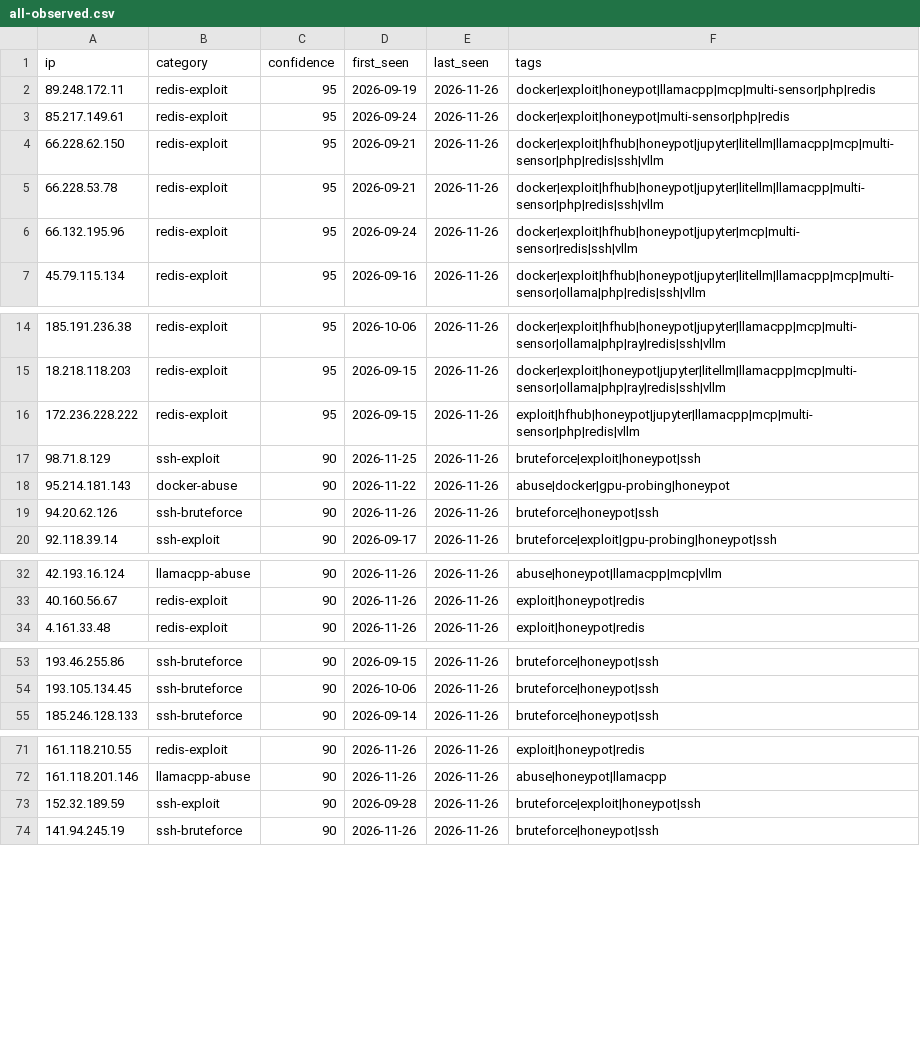
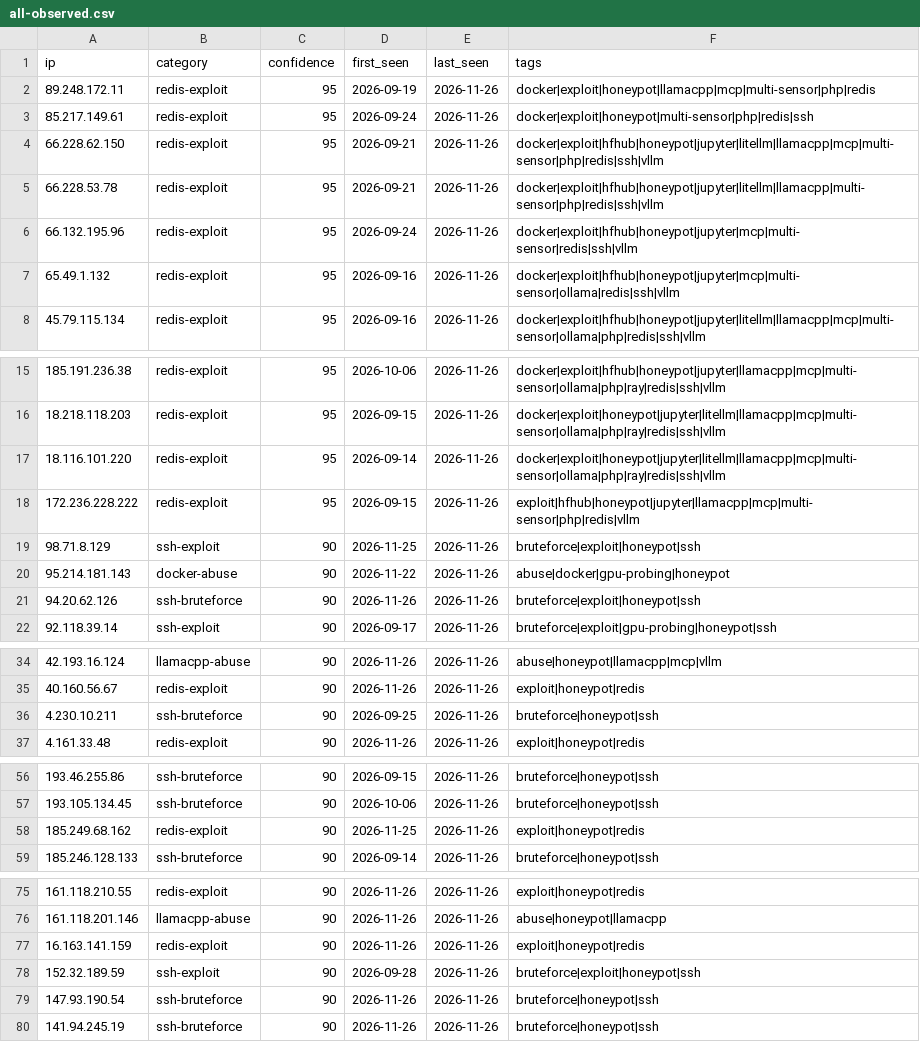
Before and after one commit to Zikmadol/trapline-ioc, a CSV file: feeds/all-observed.csv, drawn as a sheet; only a part is shown, gaps mark what is left out; the diff covers the shown part only.

```diff
--- a/feeds/all-observed.csv
+++ b/feeds/all-observed.csv
@@ -2,3 +2,3 @@ ip,category,confidence,first_seen,last_seen,tags
 89.248.172.11,redis-exploit,95,2026-09-19,2026-11-26,docker|exploit|honeypot|llamacpp|mcp|multi-sensor|php|redis
-85.217.149.61,redis-exploit,95,2026-09-24,2026-11-26,docker|exploit|honeypot|multi-sensor|php|redis
+85.217.149.61,redis-exploit,95,2026-09-24,2026-11-26,docker|exploit|honeypot|multi-sensor|php|redis|ssh
 66.228.62.150,redis-exploit,95,2026-09-21,2026-11-26,docker|exploit|hfhub|honeypot|jupyter|litellm|llamacpp|mcp|multi-sensor|php|redis|ssh|vllm
@@ -6,2 +6,3 @@ ip,category,confidence,first_seen,last_seen,tags
 66.132.195.96,redis-exploit,95,2026-09-24,2026-11-26,docker|exploit|hfhub|honeypot|jupyter|mcp|multi-sensor|redis|ssh|vllm
+65.49.1.132,redis-exploit,95,2026-09-16,2026-11-26,docker|exploit|hfhub|honeypot|jupyter|mcp|multi-sensor|ollama|redis|ssh|vllm
 45.79.115.134,redis-exploit,95,2026-09-16,2026-11-26,docker|exploit|hfhub|honeypot|jupyter|litellm|llamacpp|mcp|multi-sensor|ollama|php|redis|ssh|vllm
@@ -15,2 +16,3 @@ ip,category,confidence,first_seen,last_seen,tags
 18.218.118.203,redis-exploit,95,2026-09-15,2026-11-26,docker|exploit|honeypot|jupyter|litellm|llamacpp|mcp|multi-sensor|ollama|php|ray|redis|ssh|vllm
+18.116.101.220,redis-exploit,95,2026-09-14,2026-11-26,docker|exploit|honeypot|jupyter|litellm|llamacpp|mcp|multi-sensor|ollama|php|ray|redis|ssh|vllm
 172.236.228.222,redis-exploit,95,2026-09-15,2026-11-26,exploit|hfhub|honeypot|jupyter|llamacpp|mcp|multi-sensor|php|redis|vllm
@@ -18,3 +20,3 @@ ip,category,confidence,first_seen,last_seen,tags
 95.214.181.143,docker-abuse,90,2026-11-22,2026-11-26,abuse|docker|gpu-probing|honeypot
-94.20.62.126,ssh-bruteforce,90,2026-11-26,2026-11-26,bruteforce|honeypot|ssh
+94.20.62.126,ssh-bruteforce,90,2026-11-26,2026-11-26,bruteforce|exploit|honeypot|ssh
 92.118.39.14,ssh-exploit,90,2026-09-17,2026-11-26,bruteforce|exploit|gpu-probing|honeypot|ssh
@@ -33,2 +35,3 @@ ip,category,confidence,first_seen,last_seen,tags
 40.160.56.67,redis-exploit,90,2026-11-26,2026-11-26,exploit|honeypot|redis
+4.230.10.211,ssh-bruteforce,90,2026-09-25,2026-11-26,bruteforce|honeypot|ssh
 4.161.33.48,redis-exploit,90,2026-11-26,2026-11-26,exploit|honeypot|redis
@@ -54,2 +57,3 @@ ip,category,confidence,first_seen,last_seen,tags
 193.105.134.45,ssh-bruteforce,90,2026-10-06,2026-11-26,bruteforce|honeypot|ssh
+185.249.68.162,redis-exploit,90,2026-11-25,2026-11-26,exploit|honeypot|redis
 185.246.128.133,ssh-bruteforce,90,2026-09-14,2026-11-26,bruteforce|honeypot|ssh
@@ -72,3 +76,5 @@ ip,category,confidence,first_seen,last_seen,tags
 161.118.201.146,llamacpp-abuse,90,2026-11-26,2026-11-26,abuse|honeypot|llamacpp
+16.163.141.159,redis-exploit,90,2026-11-26,2026-11-26,exploit|honeypot|redis
 152.32.189.59,ssh-exploit,90,2026-09-28,2026-11-26,bruteforce|exploit|honeypot|ssh
+147.93.190.54,ssh-bruteforce,90,2026-11-26,2026-11-26,bruteforce|honeypot|ssh
 141.94.245.19,ssh-bruteforce,90,2026-11-26,2026-11-26,bruteforce|honeypot|ssh
```
Also changed, not shown: 1 added row and 4 removed rows elsewhere in this file, daily/2026-11-26.csv, feeds/ai-infra.csv, 12 other files.
